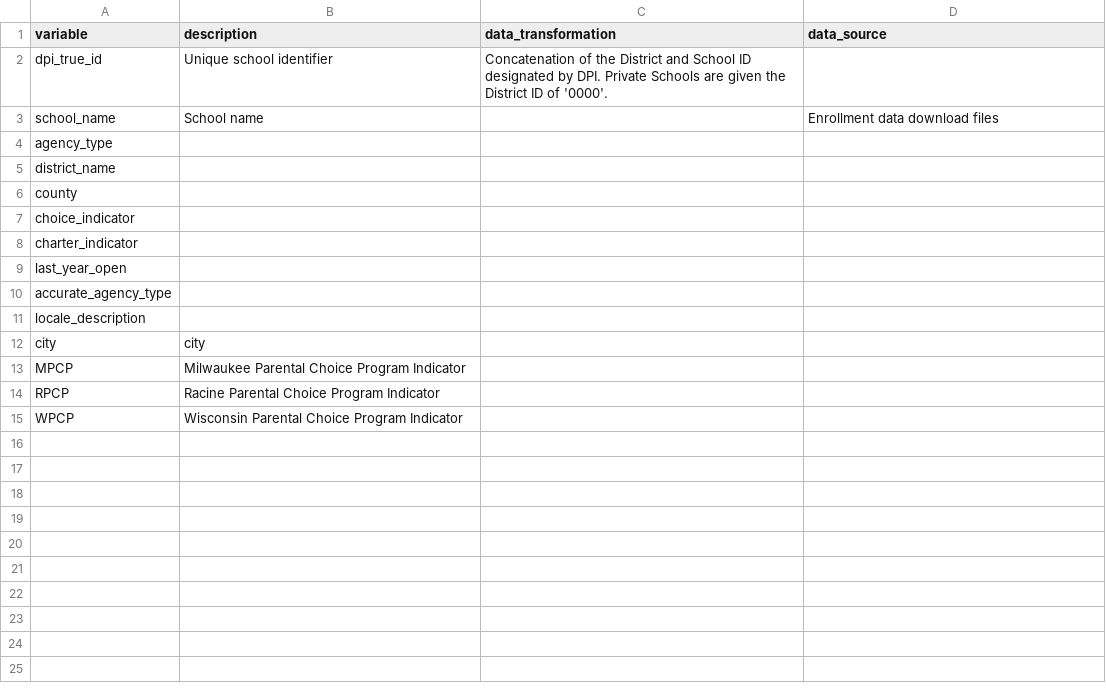
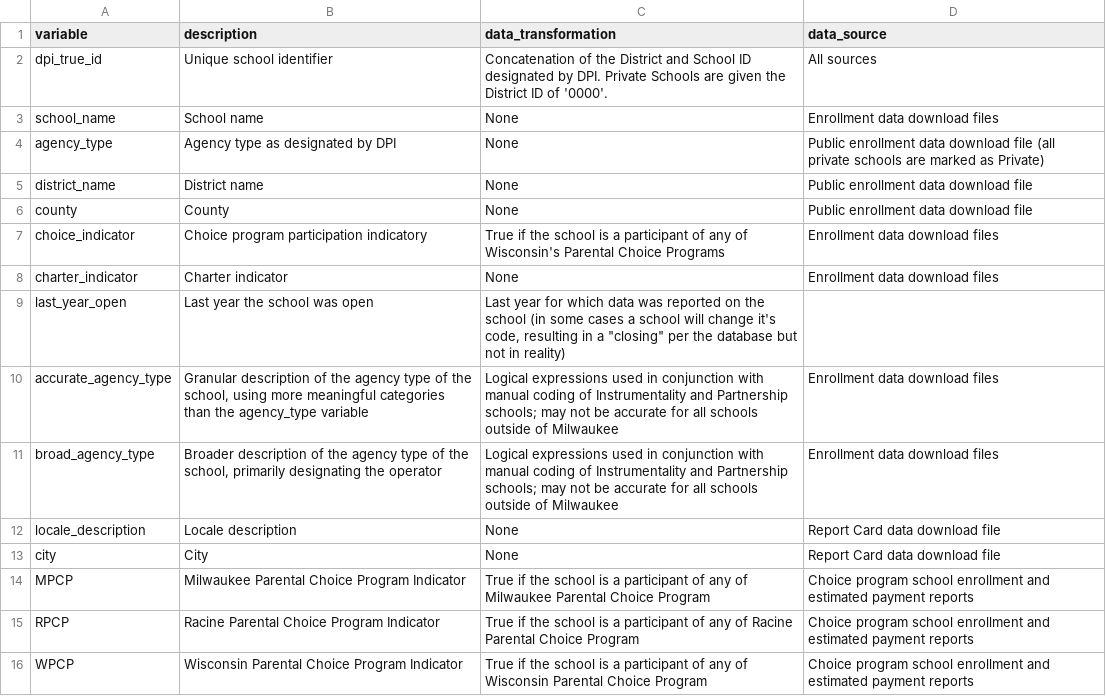
Before and after one commit to cityforwardcollective/wi_schools, a CSV file: data_dictionaries/schools/schools_data_dictionary.csv, drawn as a sheet.

Commit message:
Adding data sources

```diff
--- a/data_dictionaries/schools/schools_data_dictionary.csv
+++ b/data_dictionaries/schools/schools_data_dictionary.csv
@@ -1,15 +1,16 @@
 variable,description,data_transformation,data_source
-dpi_true_id,Unique school identifier,Concatenation of the District and School ID designated by DPI.  Private Schools are given the District ID of '0000'.,
-school_name,School name,,Enrollment data download files
-agency_type,,,
-district_name,,,
-county,,,
-choice_indicator,,,
-charter_indicator,,,
-last_year_open,,,
-accurate_agency_type,,,
-locale_description,,,
-city,city,,
-MPCP,Milwaukee Parental Choice Program Indicator,,
-RPCP,Racine Parental Choice Program Indicator,,
-WPCP,Wisconsin Parental Choice Program Indicator,,
+dpi_true_id,Unique school identifier,Concatenation of the District and School ID designated by DPI.  Private Schools are given the District ID of '0000'.,All sources
+school_name,School name,None,Enrollment data download files
+agency_type,Agency type as designated by DPI,None,Public enrollment data download file (all private schools are marked as Private)
+district_name,District name,None,Public enrollment data download file
+county,County,None,Public enrollment data download file
+choice_indicator,Choice program participation indicatory,True if the school is a participant of any of Wisconsin's Parental Choice Programs,Enrollment data download files
+charter_indicator,Charter indicator,None,Enrollment data download files
+last_year_open,Last year the school was open,"Last year for which data was reported on the school (in some cases a school will change it's code, resulting in a ""closing"" per the database but not in reality)",
+accurate_agency_type,"Granular description of the agency type of the school, using more meaningful categories than the agency_type variable",Logical expressions used in conjunction with manual coding of Instrumentality and Partnership schools; may not be accurate for all schools outside of Milwaukee,Enrollment data download files
+broad_agency_type,"Broader description of the agency type of the school, primarily designating the operator",Logical expressions used in conjunction with manual coding of Instrumentality and Partnership schools; may not be accurate for all schools outside of Milwaukee,Enrollment data download files
+locale_description,Locale description,None,Report Card data download file
+city,City,None,Report Card data download file
+MPCP,Milwaukee Parental Choice Program Indicator,True if the school is a participant of any of Milwaukee Parental Choice Program,Choice program school enrollment and estimated payment reports
+RPCP,Racine Parental Choice Program Indicator,True if the school is a participant of any of Racine Parental Choice Program,Choice program school enrollment and estimated payment reports
+WPCP,Wisconsin Parental Choice Program Indicator,True if the school is a participant of any of Wisconsin Parental Choice Program,Choice program school enrollment and estimated payment reports
```
Also changed, not shown: 7 other files.
